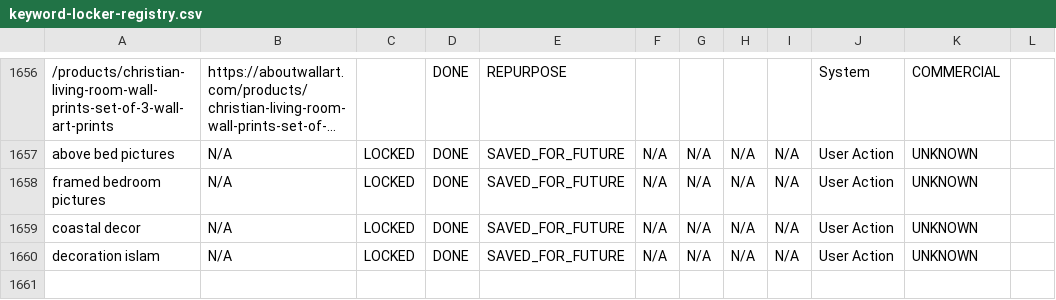
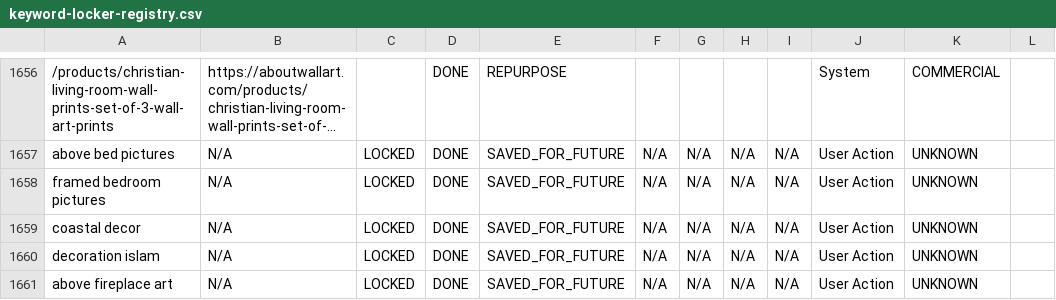
Before and after one commit to aboutwallart/seo-tools, a CSV file: data/keyword-locker-registry.csv, drawn as a sheet; only a part is shown, gaps mark what is left out; long unchanged cells end in …; the diff names each change by its address in the sheet, - before the commit and + after, or states it on an @@ line.

Commit message:
Save for later: above fireplace art

```diff
--- a/data/keyword-locker-registry.csv
+++ b/data/keyword-locker-registry.csv
+row 1661: above fireplace art | N/A | LOCKED | DONE | SAVED_FOR_FUTURE | N/A | N/A | N/A | N/A | User Action | UNKNOWN
```
